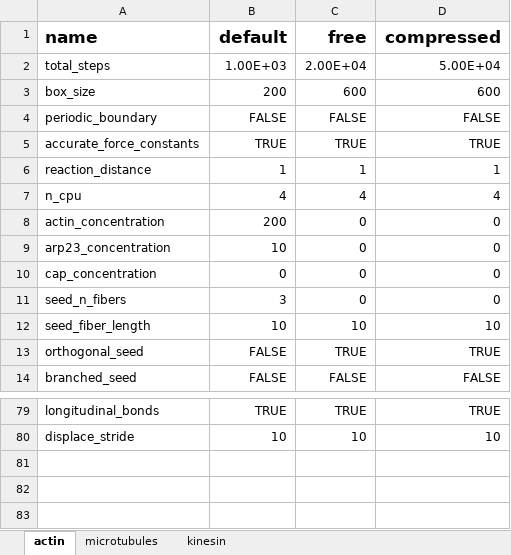
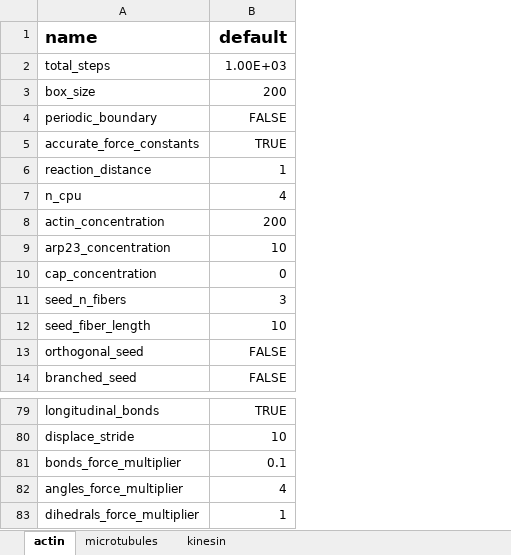
Before and after one commit to simularium/readdy-models, an Excel workbook: examples/actin/template.xlsx, sheet actin, drawn as a sheet; only a part is shown, gaps mark what is left out; values as stored, in another font and other column widths than the file's, no borders; removed rows and columns are numbered as before the commit, all else as after; the diff names each change by its address in the sheet, - before the commit and + after, or states it on an @@ line.

Commit message:
parameterized force constants, found parameters as close to accurate bond force constants as possible

```diff
--- a/examples/actin/template.xlsx (sheet actin)
+++ b/examples/actin/template.xlsx (sheet actin)
-column C (free), rows 2-14: 2.00E+04 | 600 | FALSE | TRUE | 1 | 4 | 0 | 0 | 0 | 0 | 10 | TRUE | FALSE; rows 79-80: TRUE | 10
-column D (compressed), rows 2-14: 5.00E+04 | 600 | FALSE | TRUE | 1 | 4 | 0 | 0 | 0 | 0 | 10 | TRUE | FALSE; rows 79-80: TRUE | 10
+row 81: bonds_force_multiplier | 0.1
+row 82: angles_force_multiplier | 4
+row 83: dihedrals_force_multiplier | 1
```
Also changed, not shown: 2 other files.
